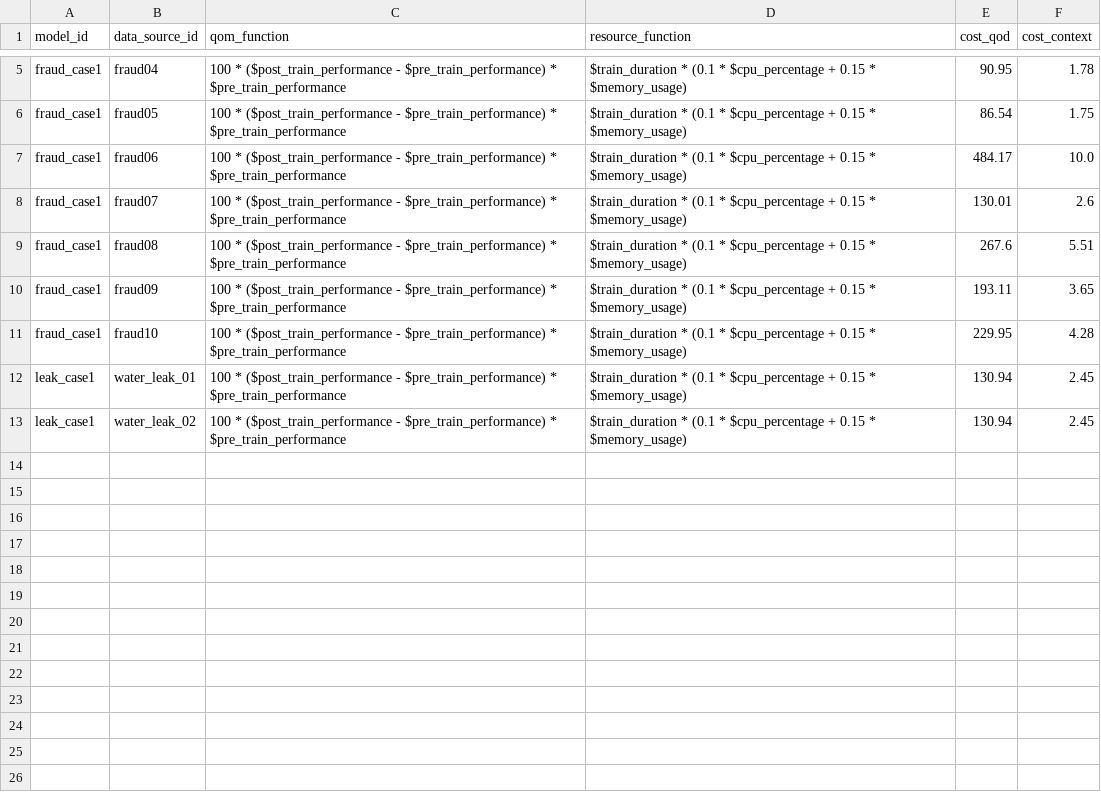
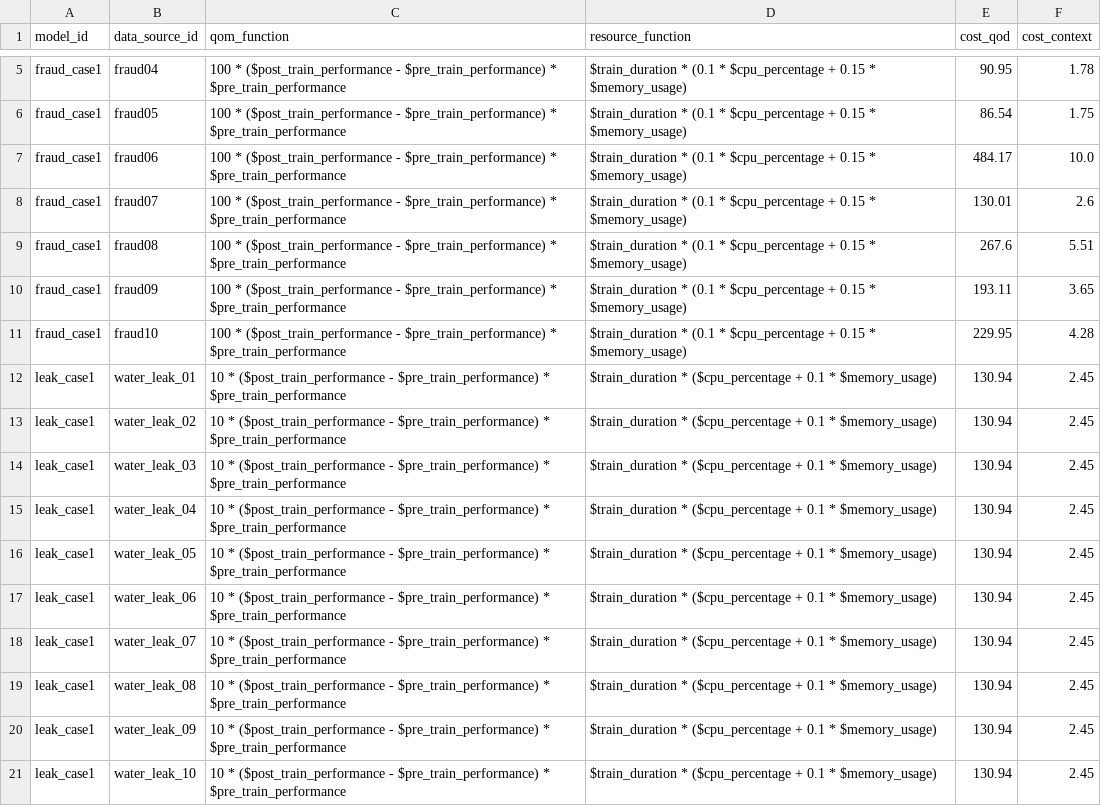
Before and after one commit to soeai/eadran, a CSV file: eadran_cost_service/cost_formula.csv (was eadran_cost_service/fraud_cost_formula.csv), drawn as a sheet; only a part is shown, gaps mark what is left out.

Commit message:
experimenting water leak...

```diff
--- a/eadran_cost_service/fraud_cost_formula.csv
+++ b/eadran_cost_service/cost_formula.csv
@@ -11,3 +11,11 @@ fraud_case1,fraud09,100 * ($post_train_performance - $pre_train_performance) * $
 fraud_case1,fraud10,100 * ($post_train_performance - $pre_train_performance) * $pre_train_performance,$train_duration * (0.1 * $cpu_percentage + 0.15 * $memory_usage),229.95,4.28
-leak_case1,water_leak_01,100 * ($post_train_performance - $pre_train_performance) * $pre_train_performance,$train_duration * (0.1 * $cpu_percentage + 0.15 * $memory_usage),130.94,2.45
-leak_case1,water_leak_02,100 * ($post_train_performance - $pre_train_performance) * $pre_train_performance,$train_duration * (0.1 * $cpu_percentage + 0.15 * $memory_usage),130.94,2.45
+leak_case1,water_leak_01,10 * ($post_train_performance - $pre_train_performance) * $pre_train_performance,$train_duration * ($cpu_percentage + 0.1 * $memory_usage),130.94,2.45
+leak_case1,water_leak_02,10 * ($post_train_performance - $pre_train_performance) * $pre_train_performance,$train_duration * ($cpu_percentage + 0.1 * $memory_usage),130.94,2.45
+leak_case1,water_leak_03,10 * ($post_train_performance - $pre_train_performance) * $pre_train_performance,$train_duration * ($cpu_percentage + 0.1 * $memory_usage),130.94,2.45
+leak_case1,water_leak_04,10 * ($post_train_performance - $pre_train_performance) * $pre_train_performance,$train_duration * ($cpu_percentage + 0.1 * $memory_usage),130.94,2.45
+leak_case1,water_leak_05,10 * ($post_train_performance - $pre_train_performance) * $pre_train_performance,$train_duration * ($cpu_percentage + 0.1 * $memory_usage),130.94,2.45
+leak_case1,water_leak_06,10 * ($post_train_performance - $pre_train_performance) * $pre_train_performance,$train_duration * ($cpu_percentage + 0.1 * $memory_usage),130.94,2.45
+leak_case1,water_leak_07,10 * ($post_train_performance - $pre_train_performance) * $pre_train_performance,$train_duration * ($cpu_percentage + 0.1 * $memory_usage),130.94,2.45
+leak_case1,water_leak_08,10 * ($post_train_performance - $pre_train_performance) * $pre_train_performance,$train_duration * ($cpu_percentage + 0.1 * $memory_usage),130.94,2.45
+leak_case1,water_leak_09,10 * ($post_train_performance - $pre_train_performance) * $pre_train_performance,$train_duration * ($cpu_percentage + 0.1 * $memory_usage),130.94,2.45
+leak_case1,water_leak_10,10 * ($post_train_performance - $pre_train_performance) * $pre_train_performance,$train_duration * ($cpu_percentage + 0.1 * $memory_usage),130.94,2.45
```
Also changed, not shown: 4 other files.
